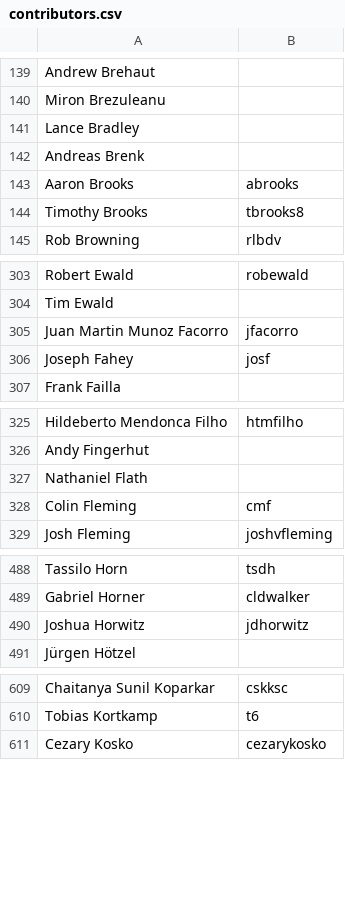
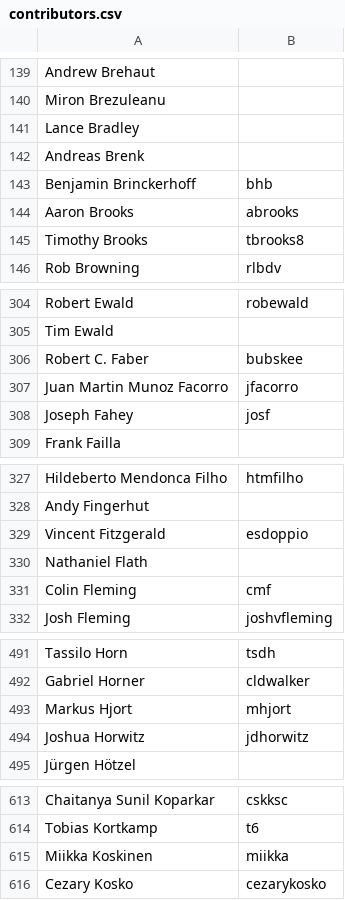
Before and after one commit to clojure/clojure-site, a CSV file: content/community/contributors.csv, drawn as a sheet; only a part is shown, gaps mark what is left out; the diff covers the shown part only; the diff names each change by its address in the sheet, - before the commit and + after, or states it on an @@ line.

Commit message:
Update contributors.csv

```diff
--- a/content/community/contributors.csv
+++ b/content/community/contributors.csv
+row 143: Benjamin Brinckerhoff | bhb
+row 306: Robert C. Faber | bubskee
+row 329: Vincent Fitzgerald | esdoppio
+row 493: Markus Hjort | mhjort
+row 615: Miikka Koskinen | miikka
```
Also changed, not shown: 3 added rows elsewhere in this file.
